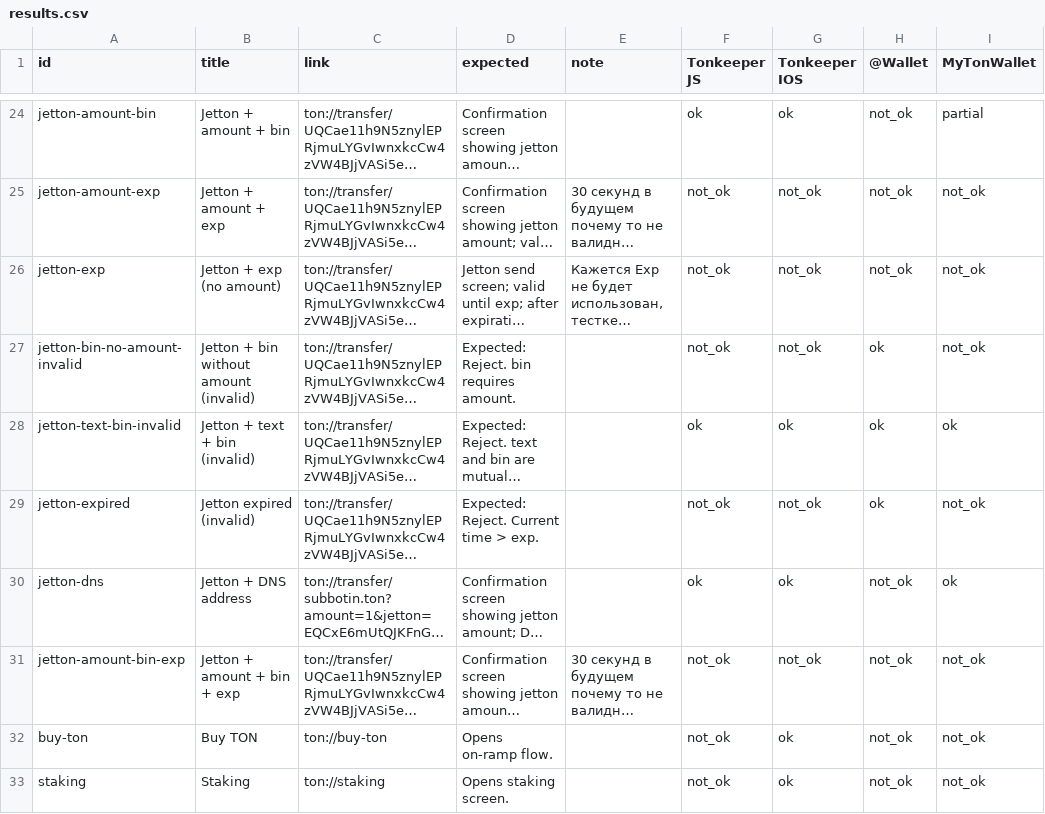
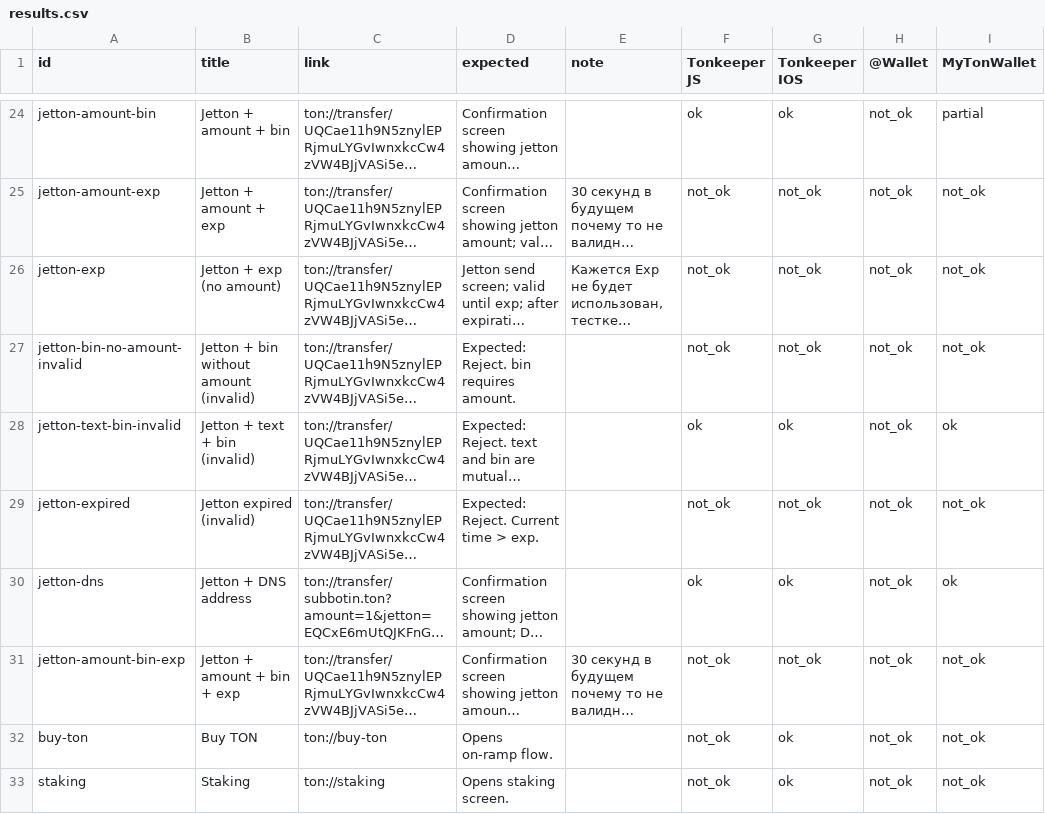
Before and after one commit to mois-ilya/ton-wallet-deeplinks, a CSV file: app/public/results.csv, drawn as a sheet; only a part is shown, gaps mark what is left out; long unchanged cells end in …; the diff names each change by its address in the sheet, - before the commit and + after, or states it on an @@ line.

Commit message:
refactor: update results.csv with new jetton test cases, clean up CSS styles, enhance accessibility in ResultsPage

```diff
--- a/app/public/results.csv
+++ b/app/public/results.csv
-H27:H29 (@Wallet): ok
+H27:H29 (@Wallet): not_ok
```
Also changed, not shown: 3 other files.
